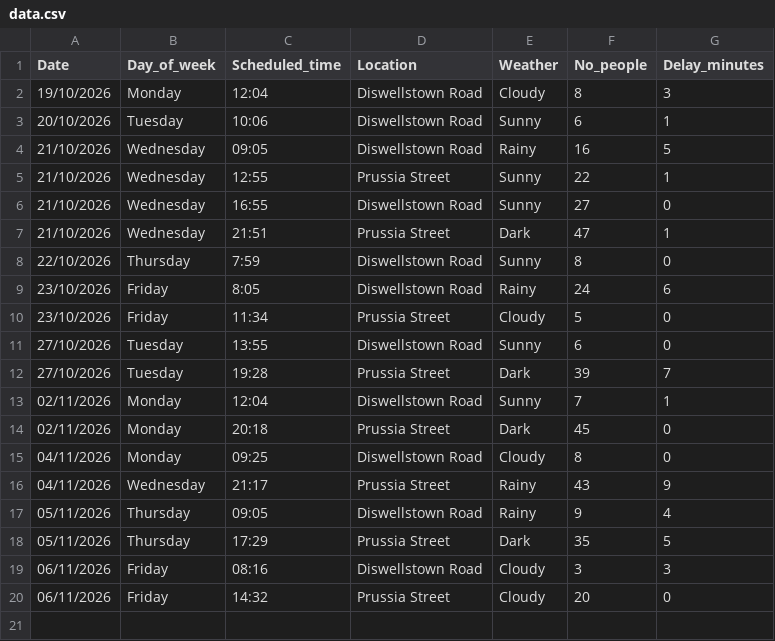
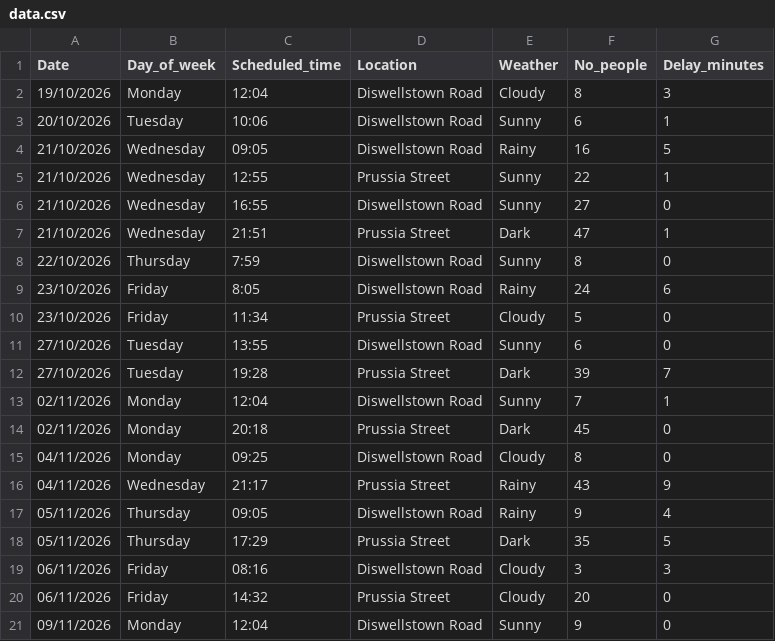
Before and after one commit to Danya128/Data-Centric-Programming-CA1, a CSV file: data.csv, drawn as a sheet.

Commit message:
Update 09/11/2026

```diff
--- a/data.csv
+++ b/data.csv
@@ -20 +20,2 @@ Date, Day_of_week, Scheduled_time, Location, Weather, No_people, Delay_minutes
 06/11/2026, Friday, 14:32, Prussia Street, Cloudy, 20, 0
+09/11/2026, Monday, 12:04, Diswellstown Road, Sunny, 9, 0
```
